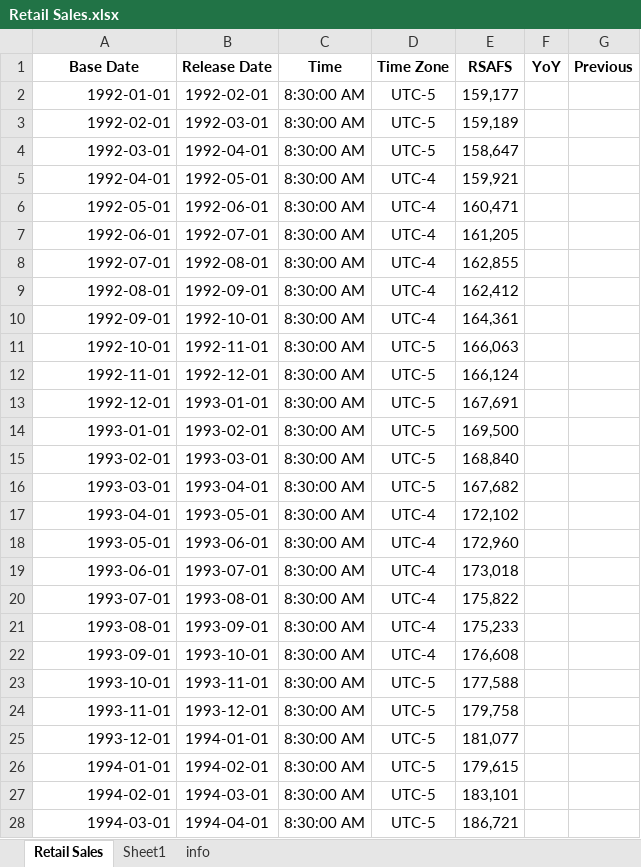
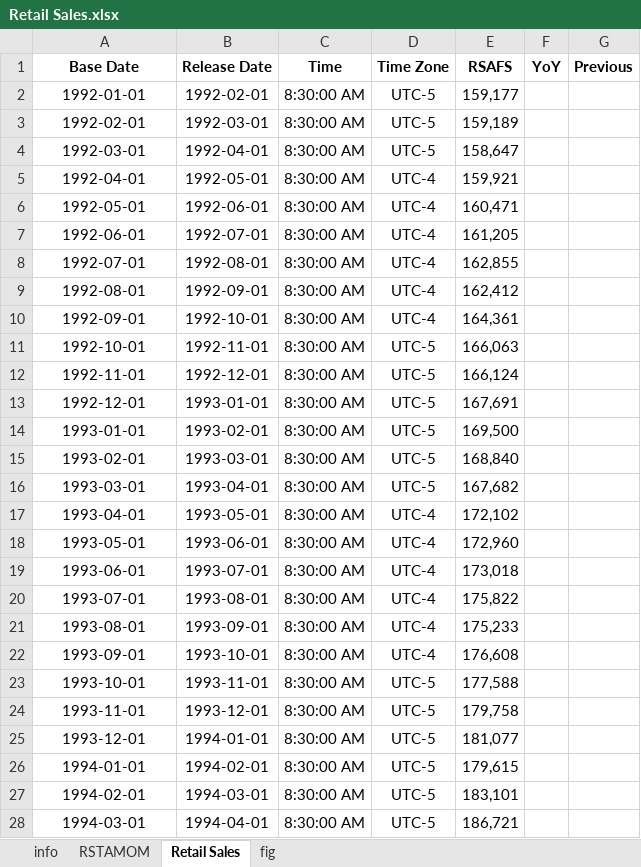
Before and after one commit to Tommylee1013/FinancialData, an Excel workbook: data_lake/macro/USA/Retail Sales.xlsx, sheet Retail Sales, drawn as a sheet; only a part is shown; values as stored, in another font and other column widths than the file's, no borders; the diff covers the shown part only; the diff names each change by its address in the sheet, - before the commit and + after, or states it on an @@ line.

```diff
--- a/data_lake/macro/USA/Retail Sales.xlsx (sheet Retail Sales)
+++ b/data_lake/macro/USA/Retail Sales.xlsx (sheet Retail Sales)
-sheet tab: Sheet1
+sheet tab: fig
+sheet tab: RSTAMOM
@@ sheet tab order changed: info | RSTAMOM | Retail Sales | fig @@
-A2:A28 alignment: right
+A2:A28 alignment: center
```
Also changed, not shown: cell formats elsewhere in this sheet, sheet info, charts or pictures, data_lake/fixed_income/United States/US Bond Auction.xlsx, data_lake/freight/china containerized freight index.xlsx, 22 other files.
